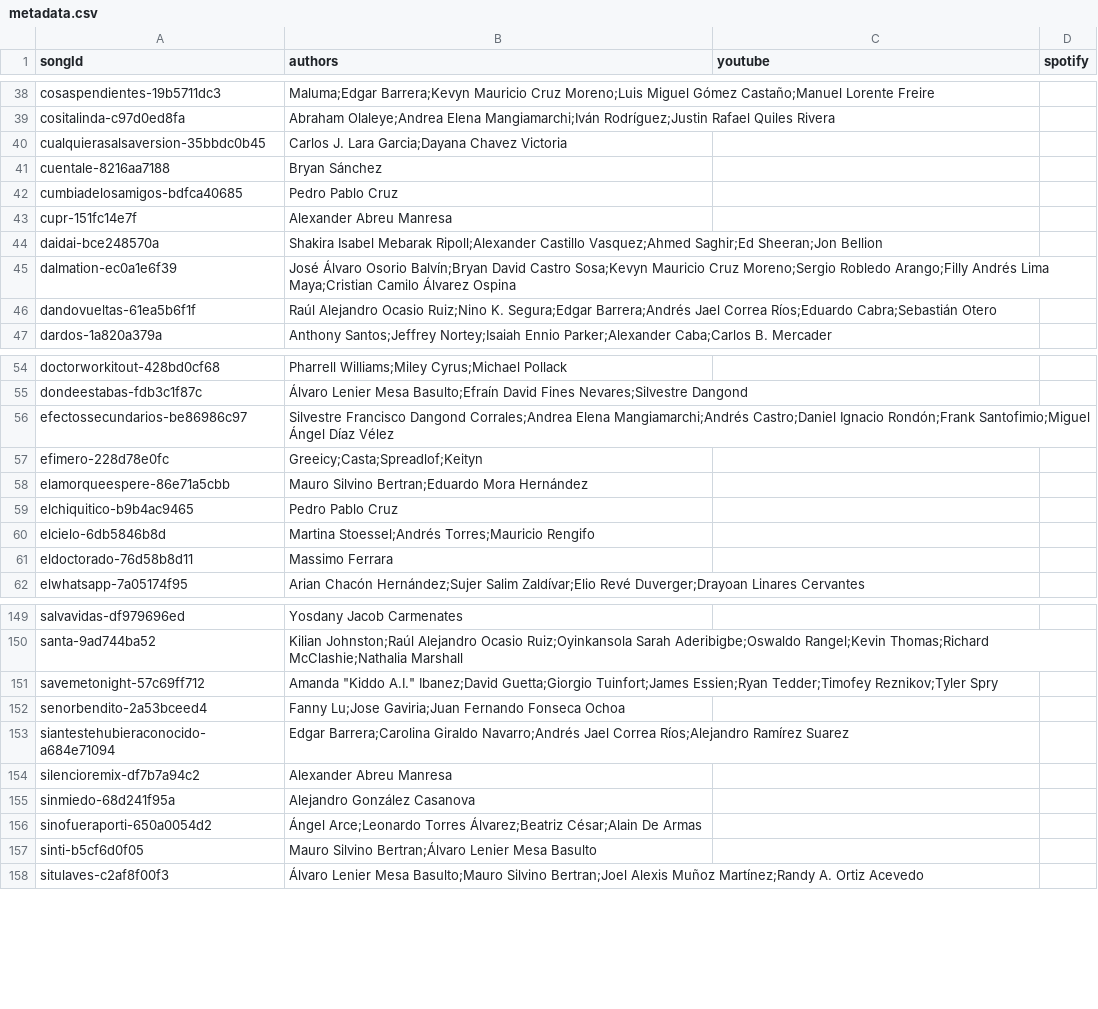
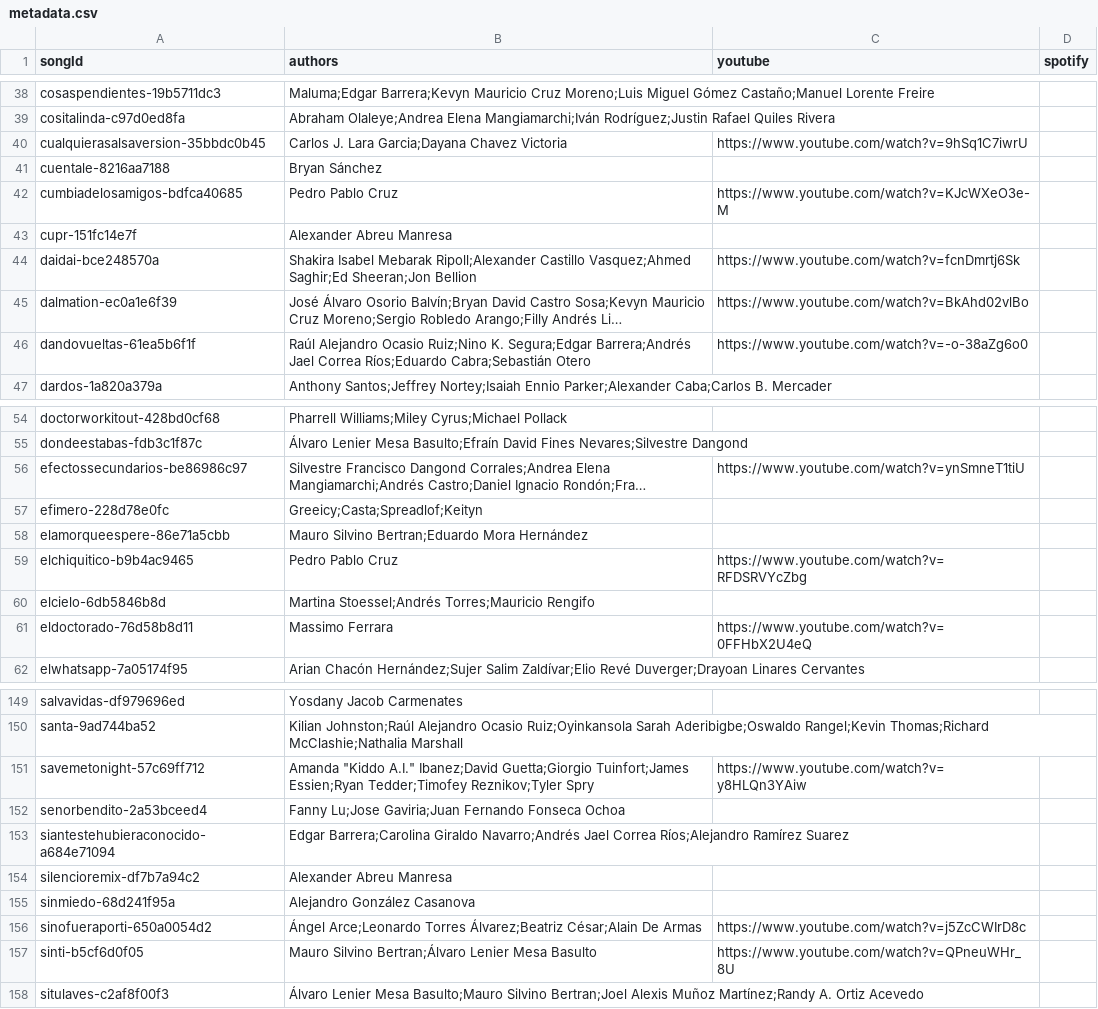
Before and after one commit to dguerrerom/entre-hits, a CSV file: content/songs/metadata.csv, drawn as a sheet; only a part is shown, gaps mark what is left out; long unchanged cells end in …; the diff covers the shown part only; the diff names each change by its address in the sheet, - before the commit and + after, or states it on an @@ line.

```diff
--- a/content/songs/metadata.csv
+++ b/content/songs/metadata.csv
-C40 (youtube): (empty)
+C40 (youtube): https://www.youtube.com/watch?v=9hSq1C7iwrU
-C42 (youtube): (empty)
+C42 (youtube): https://www.youtube.com/watch?v=KJcWXeO3e-M
-C44 (youtube): (empty)
+C44 (youtube): https://www.youtube.com/watch?v=fcnDmrtj6Sk
-C45 (youtube): (empty)
+C45 (youtube): https://www.youtube.com/watch?v=BkAhd02vlBo
-C46 (youtube): (empty)
+C46 (youtube): https://www.youtube.com/watch?v=-o-38aZg6o0
-C56 (youtube): (empty)
+C56 (youtube): https://www.youtube.com/watch?v=ynSmneT1tiU
-C59 (youtube): (empty)
+C59 (youtube): https://www.youtube.com/watch?v=RFDSRVYcZbg
-C61 (youtube): (empty)
+C61 (youtube): https://www.youtube.com/watch?v=0FFHbX2U4eQ
-C151 (youtube): (empty)
+C151 (youtube): https://www.youtube.com/watch?v=y8HLQn3YAiw
-C156 (youtube): (empty)
+C156 (youtube): https://www.youtube.com/watch?v=j5ZcCWIrD8c
-C157 (youtube): (empty)
+C157 (youtube): https://www.youtube.com/watch?v=QPneuWHr_8U
```
Also changed, not shown: 13 edited cells elsewhere in this file, 1 other file.
